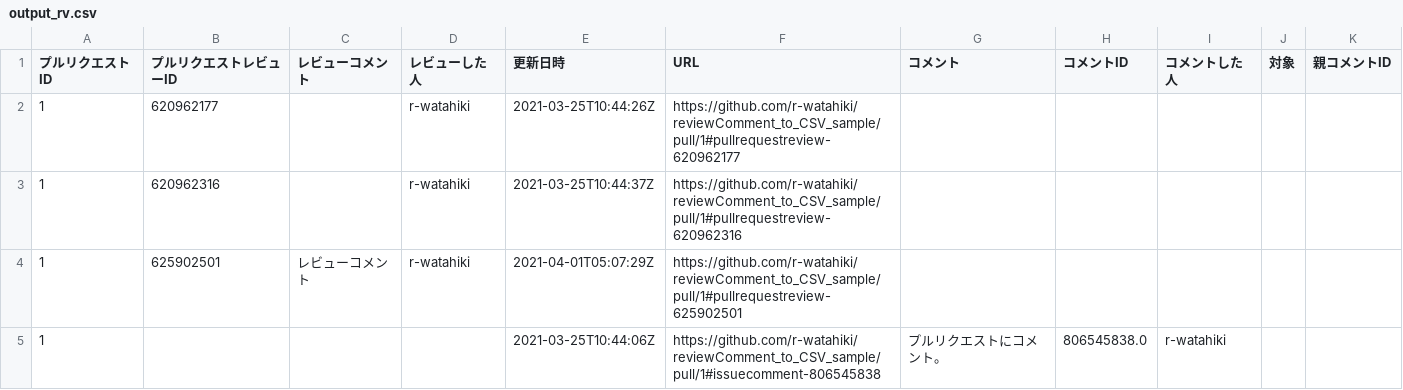
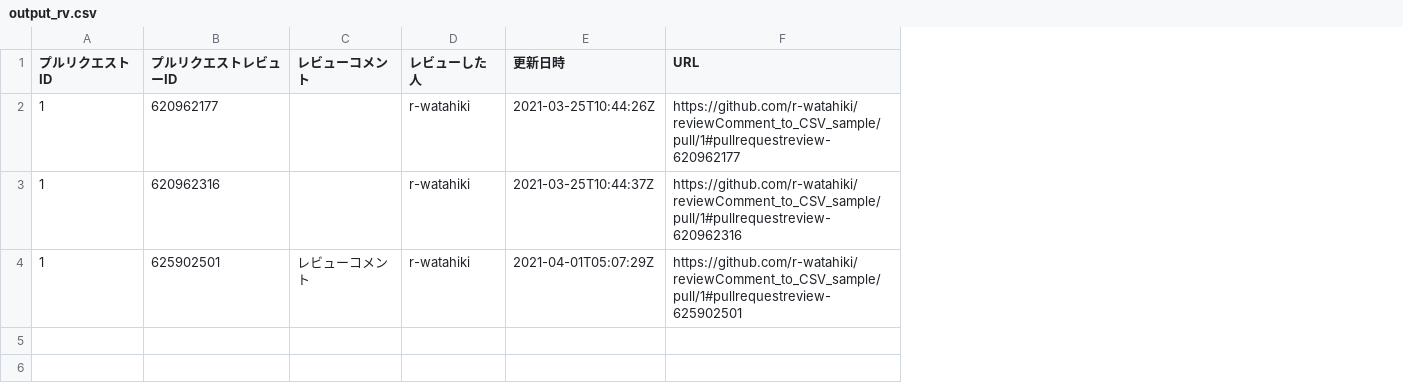
Before and after one commit to r-watahiki/reviewComment_to_CSV_sample, a CSV file: output_rv.csv, drawn as a sheet; the diff names each change by its address in the sheet, - before the commit and + after, or states it on an @@ line.

```diff
--- a/output_rv.csv
+++ b/output_rv.csv
-column G (コメント), empty
-column H (コメントID), empty
-column I (コメントした人), empty
-column J (対象), empty
-column K (親コメントID), empty
-row 5: 1 |  |  |  | 2021-03-25T10:44:06Z | https://github.com/r-watahiki/reviewComment_to_CSV_sample/pull/1#issuecomment-806545838 | プルリクエストにコメント。 | 806545838.0 | r-watahiki
```
Also changed, not shown: output_cm.csv.
